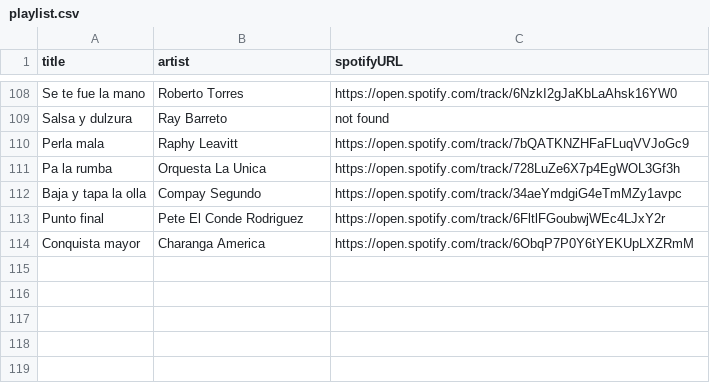
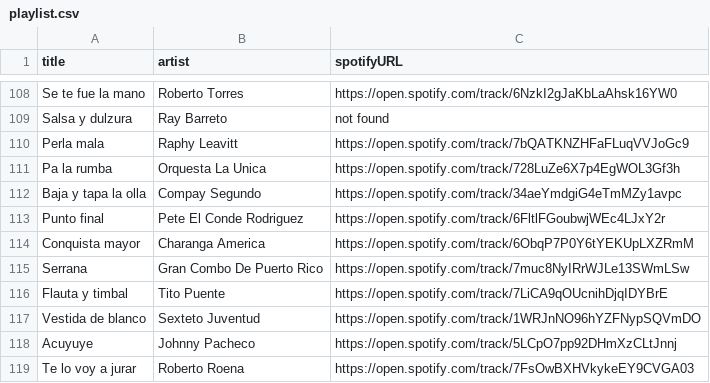
Before and after one commit to albertollamaso/best-salsa-brava-playlist, a CSV file: playlist.csv, drawn as a sheet; only a part is shown, gaps mark what is left out; the diff names each change by its address in the sheet, - before the commit and + after, or states it on an @@ line.

```diff
--- a/playlist.csv
+++ b/playlist.csv
+row 115: Serrana | Gran Combo De Puerto Rico | https://open.spotify.com/track/7muc8NyIRrWJLe13SWmLSw
+row 116: Flauta y timbal | Tito Puente | https://open.spotify.com/track/7LiCA9qOUcnihDjqIDYBrE
+row 117: Vestida de blanco | Sexteto Juventud | https://open.spotify.com/track/1WRJnNO96hYZFNypSQVmDO
+row 118: Acuyuye | Johnny Pacheco | https://open.spotify.com/track/5LCpO7pp92DHmXzCLtJnnj
+row 119: Te lo voy a jurar | Roberto Roena | https://open.spotify.com/track/7FsOwBXHVkykeEY9CVGA03
```
Also changed, not shown: 1 other file.
